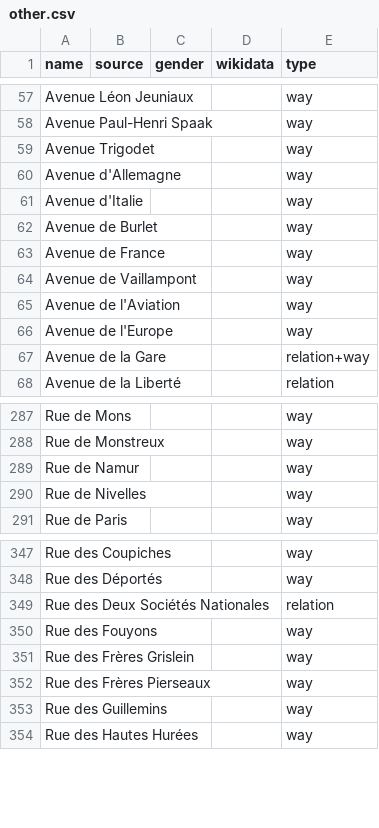
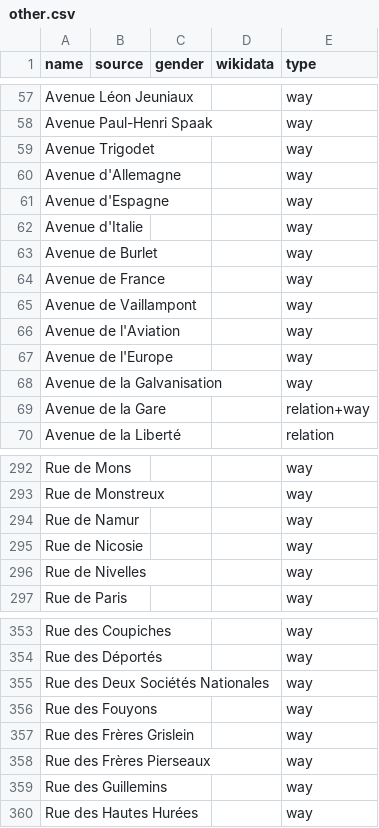
Before and after one commit to EqualStreetNames/equalstreetnames-nivelles, a CSV file: data/other.csv, drawn as a sheet; only a part is shown, gaps mark what is left out; addresses are those after the commit; the diff covers the shown part only; the diff names each change by its address in the sheet, - before the commit and + after, or states it on an @@ line.

```diff
--- a/data/other.csv
+++ b/data/other.csv
+row 61: Avenue d'Espagne |  |  |  | way
+row 68: Avenue de la Galvanisation |  |  |  | way
+row 295: Rue de Nicosie |  |  |  | way
-E355 (type): relation
+E355 (type): way
```
Also changed, not shown: 3 added rows and 9 edited cells elsewhere in this file, 3 other files.
